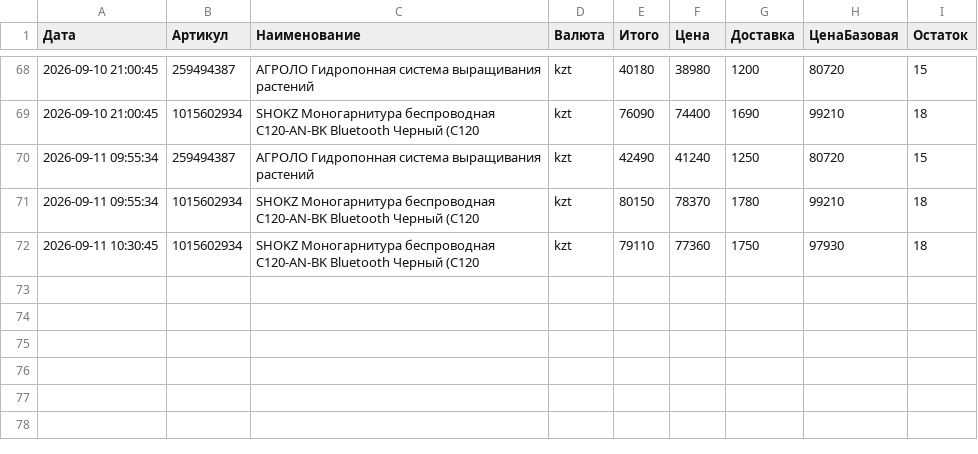
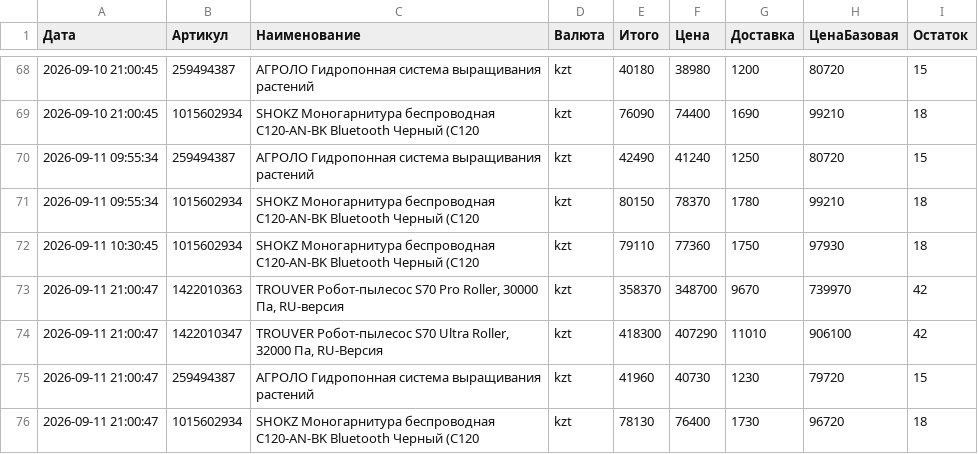
Before and after one commit to Kochetov-EA/wb-monitor, a CSV file: История.csv, drawn as a sheet; only a part is shown, gaps mark what is left out.

```diff
--- a/История.csv
+++ b/История.csv
@@ -72 +72,5 @@
 "2026-09-11 10:30:45";"1015602934";"SHOKZ Моногарнитура беспроводная C120-AN-BK Bluetooth Черный (C120";"kzt";"79110";"77360";"1750";"97930";"18"
+"2026-09-11 21:00:47";"1422010363";"TROUVER Робот-пылесос S70 Pro Roller, 30000 Па, RU-версия";"kzt";"358370";"348700";"9670";"739970";"42"
+"2026-09-11 21:00:47";"1422010347";"TROUVER Робот-пылесос S70 Ultra Roller, 32000 Па, RU-Версия";"kzt";"418300";"407290";"11010";"906100";"42"
+"2026-09-11 21:00:47";"259494387";"АГРОЛО Гидропонная система выращивания растений";"kzt";"41960";"40730";"1230";"79720";"15"
+"2026-09-11 21:00:47";"1015602934";"SHOKZ Моногарнитура беспроводная C120-AN-BK Bluetooth Черный (C120";"kzt";"78130";"76400";"1730";"96720";"18"
```
Also changed, not shown: 1 other file.
